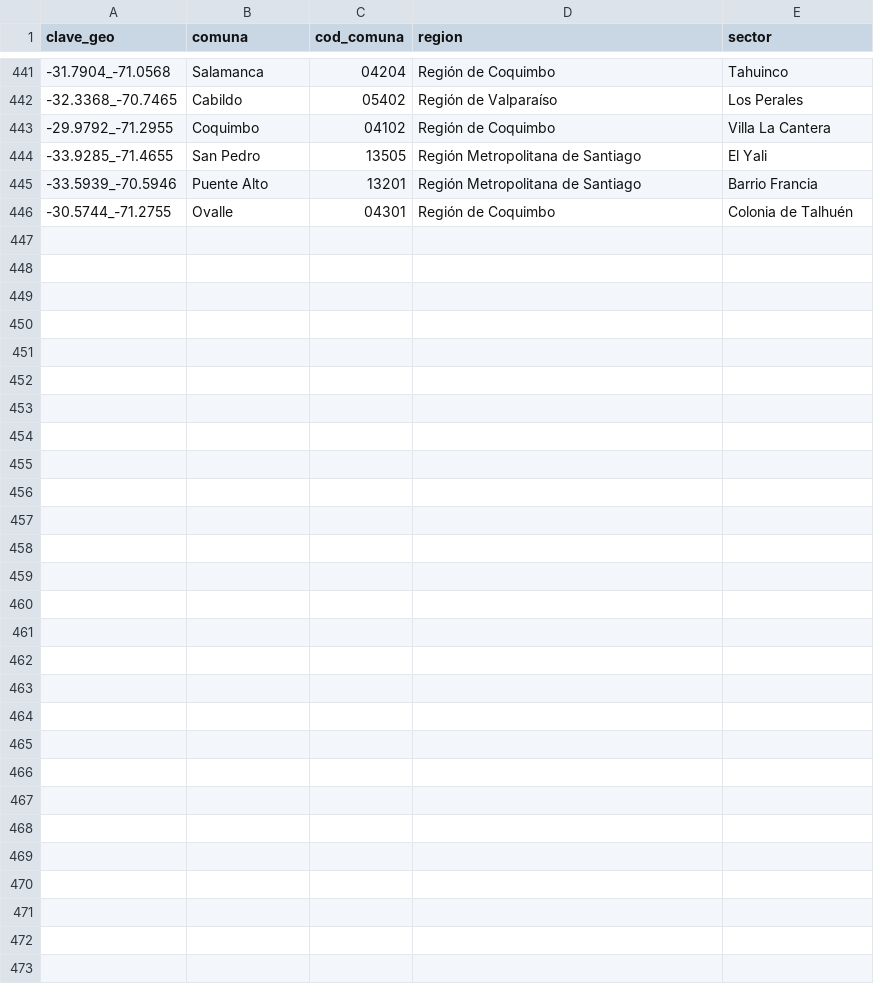
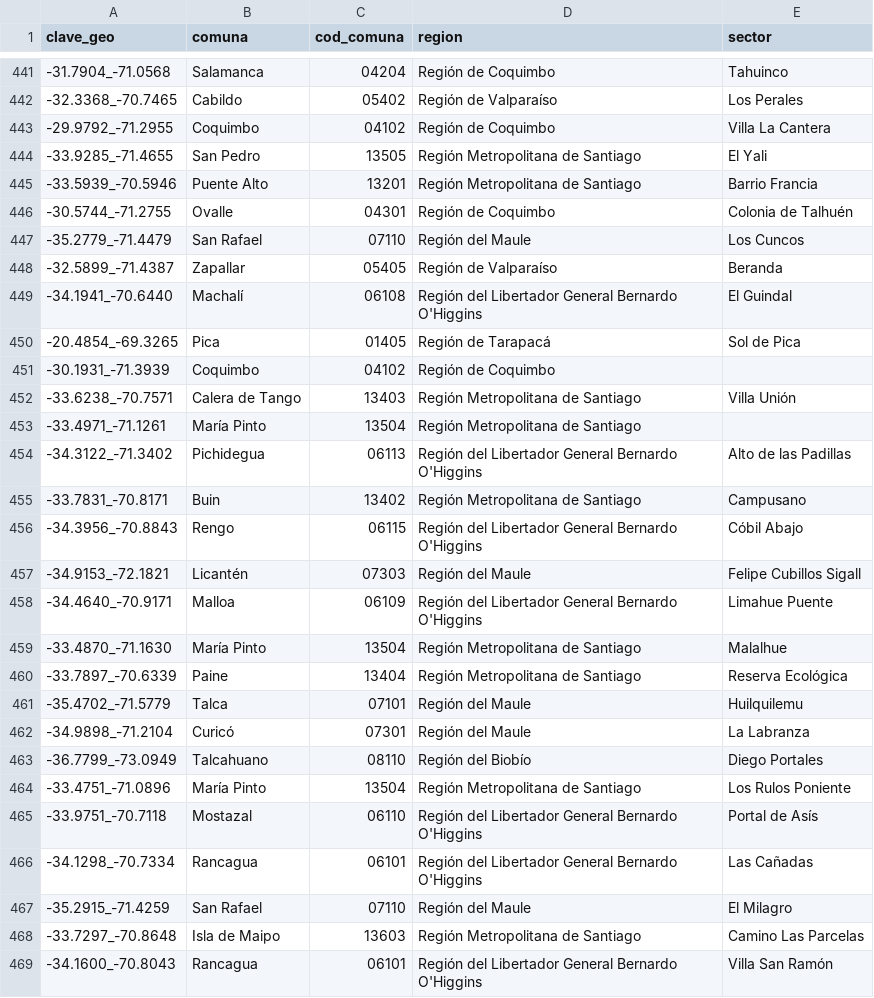
Before and after one commit to Felipe-Caldec/cortes_luz_chile, a CSV file: cge_geocache.csv, drawn as a sheet; only a part is shown, gaps mark what is left out; the diff names each change by its address in the sheet, - before the commit and + after, or states it on an @@ line.

```diff
--- a/cge_geocache.csv
+++ b/cge_geocache.csv
+row 447: -35.2779_-71.4479 | San Rafael | 07110 | Región del Maule | Los Cuncos
+row 448: -32.5899_-71.4387 | Zapallar | 05405 | Región de Valparaíso | Beranda
+row 449: -34.1941_-70.6440 | Machalí | 06108 | Región del Libertador General Bernardo O'Higgins | El Guindal
+row 450: -20.4854_-69.3265 | Pica | 01405 | Región de Tarapacá | Sol de Pica
+row 451: -30.1931_-71.3939 | Coquimbo | 04102 | Región de Coquimbo
+row 452: -33.6238_-70.7571 | Calera de Tango | 13403 | Región Metropolitana de Santiago | Villa Unión
+row 453: -33.4971_-71.1261 | María Pinto | 13504 | Región Metropolitana de Santiago
+row 454: -34.3122_-71.3402 | Pichidegua | 06113 | Región del Libertador General Bernardo O'Higgins | Alto de las Padillas
+row 455: -33.7831_-70.8171 | Buin | 13402 | Región Metropolitana de Santiago | Campusano
+row 456: -34.3956_-70.8843 | Rengo | 06115 | Región del Libertador General Bernardo O'Higgins | Cóbil Abajo
+row 457: -34.9153_-72.1821 | Licantén | 07303 | Región del Maule | Felipe Cubillos Sigall
+row 458: -34.4640_-70.9171 | Malloa | 06109 | Región del Libertador General Bernardo O'Higgins | Limahue Puente
+row 459: -33.4870_-71.1630 | María Pinto | 13504 | Región Metropolitana de Santiago | Malalhue
+row 460: -33.7897_-70.6339 | Paine | 13404 | Región Metropolitana de Santiago | Reserva Ecológica
+row 461: -35.4702_-71.5779 | Talca | 07101 | Región del Maule | Huilquilemu
+row 462: -34.9898_-71.2104 | Curicó | 07301 | Región del Maule | La Labranza
+row 463: -36.7799_-73.0949 | Talcahuano | 08110 | Región del Biobío | Diego Portales
+row 464: -33.4751_-71.0896 | María Pinto | 13504 | Región Metropolitana de Santiago | Los Rulos Poniente
+row 465: -33.9751_-70.7118 | Mostazal | 06110 | Región del Libertador General Bernardo O'Higgins | Portal de Asís
+row 466: -34.1298_-70.7334 | Rancagua | 06101 | Región del Libertador General Bernardo O'Higgins | Las Cañadas
+row 467: -35.2915_-71.4259 | San Rafael | 07110 | Región del Maule | El Milagro
+row 468: -33.7297_-70.8648 | Isla de Maipo | 13603 | Región Metropolitana de Santiago | Camino Las Parcelas
+row 469: -34.1600_-70.8043 | Rancagua | 06101 | Región del Libertador General Bernardo O'Higgins | Villa San Ramón
```
Also changed, not shown: 1 other file.
